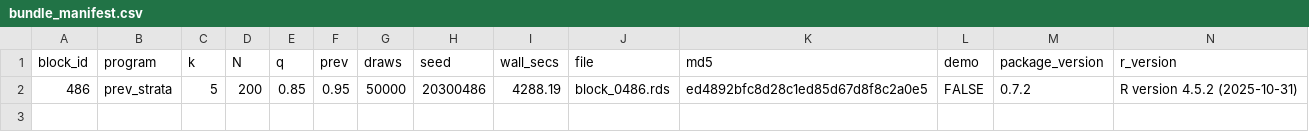
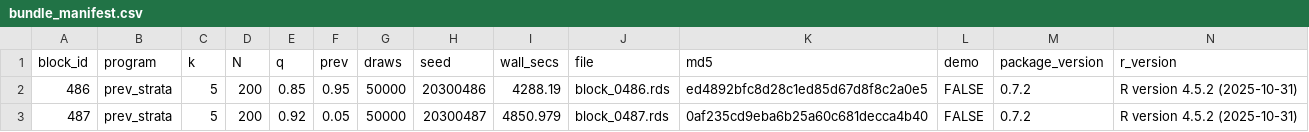
Before and after one commit to defense031/grassr, a CSV file: contrib/contributions/rachel-dill-gidaro-20260722-blocks486-515/bundle_manifest.csv, drawn as a sheet; the diff names each change by its address in the sheet, - before the commit and + after, or states it on an @@ line.

Commit message:
block 487 (tail_topup)

```diff
--- a/contrib/contributions/rachel-dill-gidaro-20260722-blocks486-515/bundle_manifest.csv
+++ b/contrib/contributions/rachel-dill-gidaro-20260722-blocks486-515/bundle_manifest.csv
+row 3: 487 | prev_strata | 5 | 200 | 0.92 | 0.05 | 50000 | 20300487 | 4850.979 | block_0487.rds | 0af235cd9eba6b25a60c681decca4b40 | FALSE | 0.7.2 | R version 4.5.2 (2025-10-31)
```
Also changed, not shown: 1 other file.
